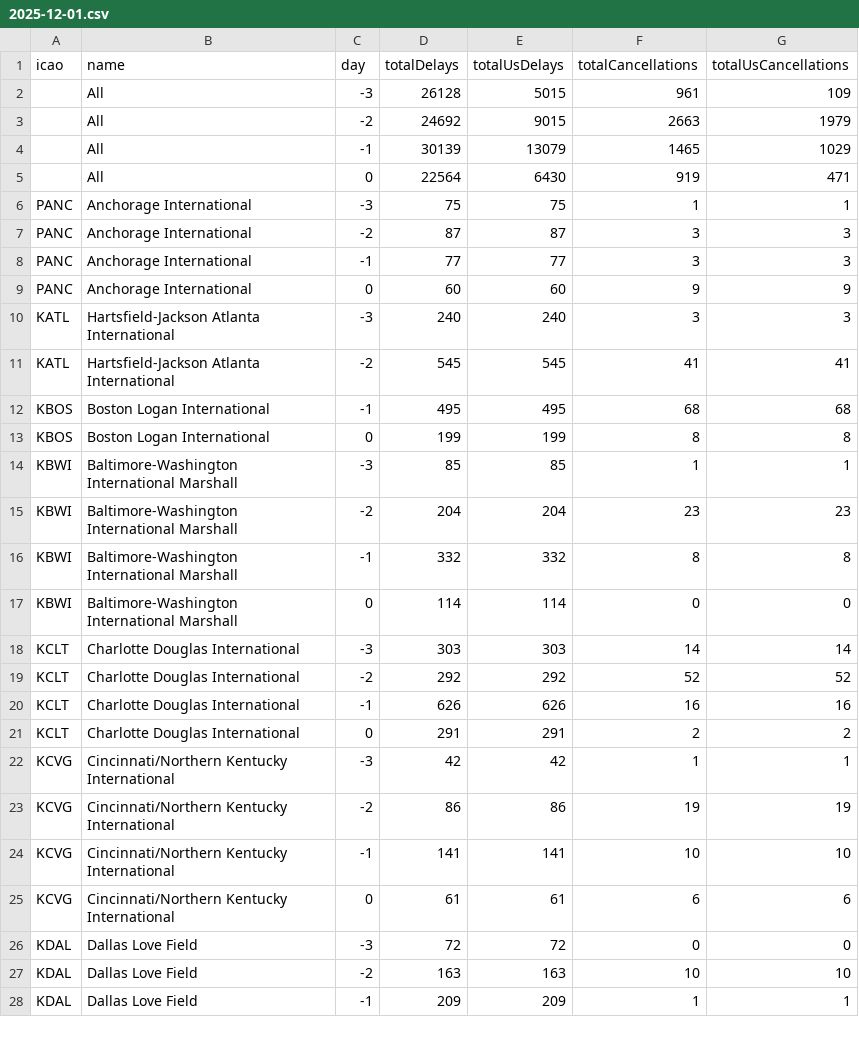
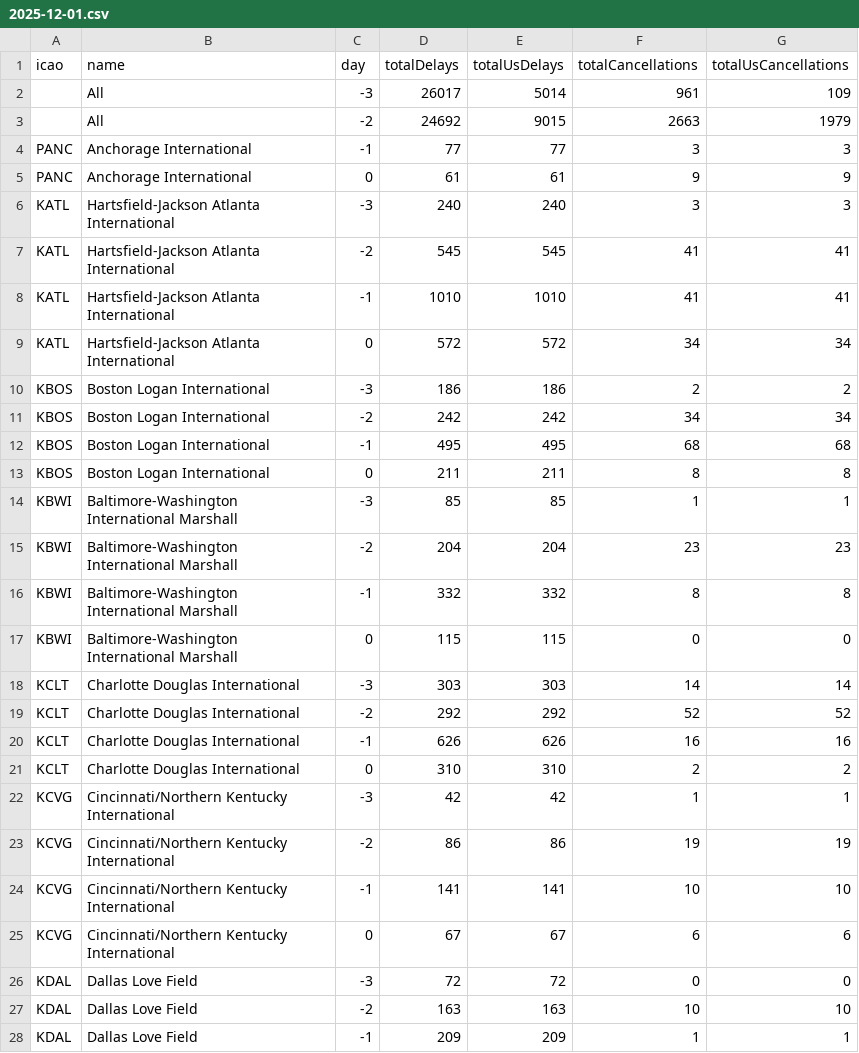
Before and after one commit to erxclau/flightaware, a CSV file: 2025-12-01.csv, drawn as a sheet; only a part is shown; the diff covers the shown part only.

```diff
--- a/2025-12-01.csv
+++ b/2025-12-01.csv
@@ -1,14 +1,14 @@
 icao,name,day,totalDelays,totalUsDelays,totalCancellations,totalUsCancellations
-,All,-3,26128,5015,961,109
+,All,-3,26017,5014,961,109
 ,All,-2,24692,9015,2663,1979
-,All,-1,30139,13079,1465,1029
-,All,0,22564,6430,919,471
-PANC,Anchorage International,-3,75,75,1,1
-PANC,Anchorage International,-2,87,87,3,3
 PANC,Anchorage International,-1,77,77,3,3
-PANC,Anchorage International,0,60,60,9,9
+PANC,Anchorage International,0,61,61,9,9
 KATL,Hartsfield-Jackson Atlanta International,-3,240,240,3,3
 KATL,Hartsfield-Jackson Atlanta International,-2,545,545,41,41
+KATL,Hartsfield-Jackson Atlanta International,-1,1010,1010,41,41
+KATL,Hartsfield-Jackson Atlanta International,0,572,572,34,34
+KBOS,Boston Logan International,-3,186,186,2,2
+KBOS,Boston Logan International,-2,242,242,34,34
 KBOS,Boston Logan International,-1,495,495,68,68
-KBOS,Boston Logan International,0,199,199,8,8
+KBOS,Boston Logan International,0,211,211,8,8
 KBWI,Baltimore-Washington International Marshall,-3,85,85,1,1
@@ -16,3 +16,3 @@ KBWI,Baltimore-Washington International Marshall,-2,204,204,23,23
 KBWI,Baltimore-Washington International Marshall,-1,332,332,8,8
-KBWI,Baltimore-Washington International Marshall,0,114,114,0,0
+KBWI,Baltimore-Washington International Marshall,0,115,115,0,0
 KCLT,Charlotte Douglas International,-3,303,303,14,14
@@ -20,3 +20,3 @@ KCLT,Charlotte Douglas International,-2,292,292,52,52
 KCLT,Charlotte Douglas International,-1,626,626,16,16
-KCLT,Charlotte Douglas International,0,291,291,2,2
+KCLT,Charlotte Douglas International,0,310,310,2,2
 KCVG,Cincinnati/Northern Kentucky International,-3,42,42,1,1
@@ -24,3 +24,3 @@ KCVG,Cincinnati/Northern Kentucky International,-2,86,86,19,19
 KCVG,Cincinnati/Northern Kentucky International,-1,141,141,10,10
-KCVG,Cincinnati/Northern Kentucky International,0,61,61,6,6
+KCVG,Cincinnati/Northern Kentucky International,0,67,67,6,6
 KDAL,Dallas Love Field,-3,72,72,0,0
```
Also changed, not shown: 88 edited cells elsewhere in this file.
